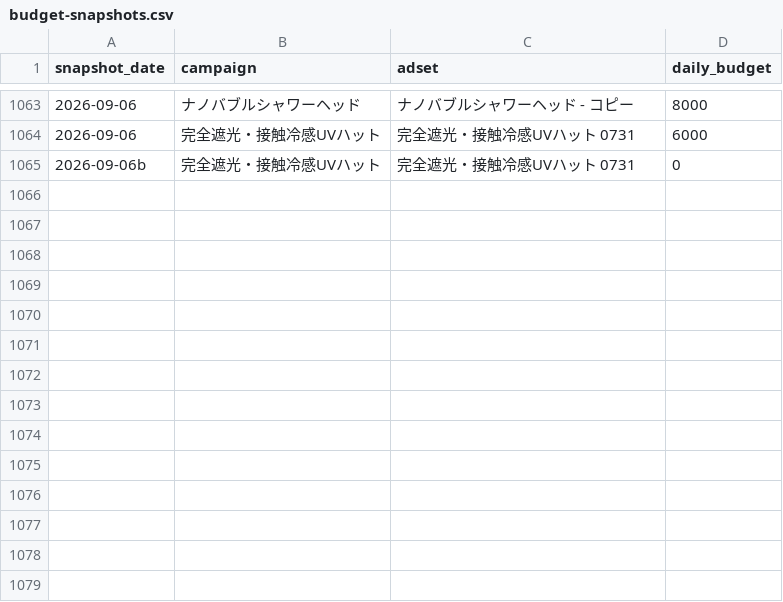
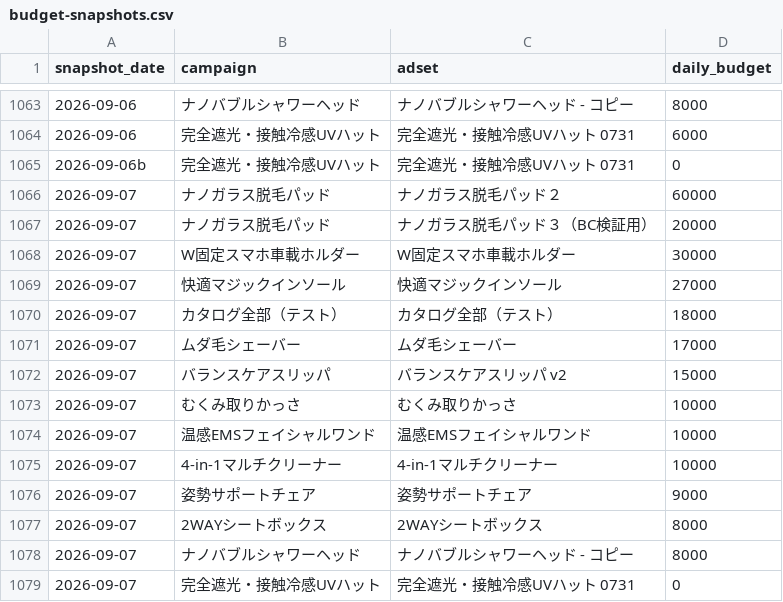
Before and after one commit to finracofficial-cmd/LOOana, a CSV file: data/budget-snapshots.csv, drawn as a sheet; only a part is shown, gaps mark what is left out; the diff names each change by its address in the sheet, - before the commit and + after, or states it on an @@ line.

```diff
--- a/data/budget-snapshots.csv
+++ b/data/budget-snapshots.csv
+row 1066: 2026-09-07 | ナノガラス脱毛パッド | ナノガラス脱毛パッド２ | 60000
+row 1067: 2026-09-07 | ナノガラス脱毛パッド | ナノガラス脱毛パッド３（BC検証用） | 20000
+row 1068: 2026-09-07 | W固定スマホ車載ホルダー | W固定スマホ車載ホルダー | 30000
+row 1069: 2026-09-07 | 快適マジックインソール | 快適マジックインソール | 27000
+row 1070: 2026-09-07 | カタログ全部（テスト） | カタログ全部（テスト） | 18000
+row 1071: 2026-09-07 | ムダ毛シェーバー | ムダ毛シェーバー | 17000
+row 1072: 2026-09-07 | バランスケアスリッパ | バランスケアスリッパ v2 | 15000
+row 1073: 2026-09-07 | むくみ取りかっさ | むくみ取りかっさ | 10000
+row 1074: 2026-09-07 | 温感EMSフェイシャルワンド | 温感EMSフェイシャルワンド | 10000
+row 1075: 2026-09-07 | 4-in-1マルチクリーナー | 4-in-1マルチクリーナー | 10000
+row 1076: 2026-09-07 | 姿勢サポートチェア | 姿勢サポートチェア | 9000
+row 1077: 2026-09-07 | 2WAYシートボックス | 2WAYシートボックス | 8000
+row 1078: 2026-09-07 | ナノバブルシャワーヘッド | ナノバブルシャワーヘッド - コピー | 8000
+row 1079: 2026-09-07 | 完全遮光・接触冷感UVハット | 完全遮光・接触冷感UVハット 0731 | 0
```
Also changed, not shown: data/daily/daily_ad.csv, data/daily/daily_variant.csv, 7 other files.
